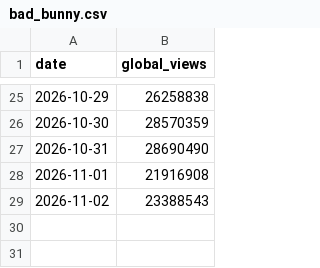
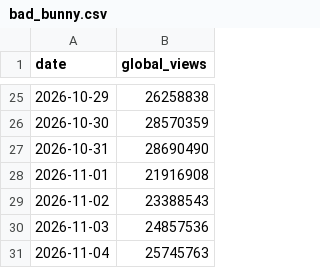
Before and after one commit to manitm204/artist-youtube-view-count-data-analysis, a CSV file: data/charts/bad_bunny.csv, drawn as a sheet; only a part is shown, gaps mark what is left out.

```diff
--- a/data/charts/bad_bunny.csv
+++ b/data/charts/bad_bunny.csv
@@ -29 +29,3 @@ date,global_views
 2026-11-02,23388543
+2026-11-03,24857536
+2026-11-04,25745763
```
Also changed, not shown: data/charts/ariana_grande.csv, data/charts/drake.csv, 4 other files.
